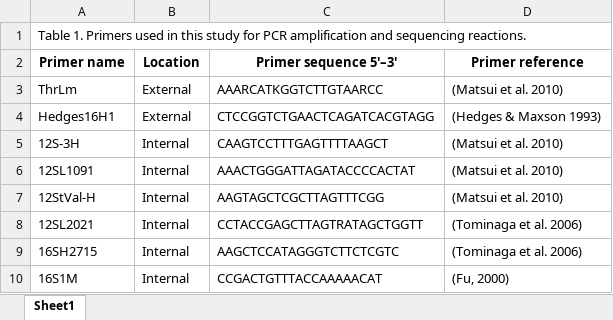
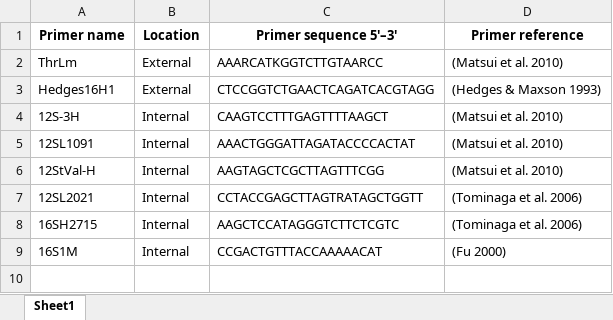
Before and after one commit to chankinonn/ansonia, an Excel workbook: ansonia/Table 1.xlsx, sheet Sheet1, drawn as a sheet; values as stored, in another font and other column widths than the file's, no borders; removed rows and columns are numbered as before the commit, all else as after; the diff names each change by its address in the sheet, - before the commit and + after, or states it on an @@ line.

```diff
--- a/ansonia/Table 1.xlsx (sheet Sheet1)
+++ b/ansonia/Table 1.xlsx (sheet Sheet1)
-row 1: Table 1. Primers used in this study for PCR amplification and sequencing reactions.
-D9 (Primer reference): (Fu, 2000)
+D9 (Primer reference): (Fu 2000)
```
Also changed, not shown: ansonia/Table 3.xlsx, 3 other files.
